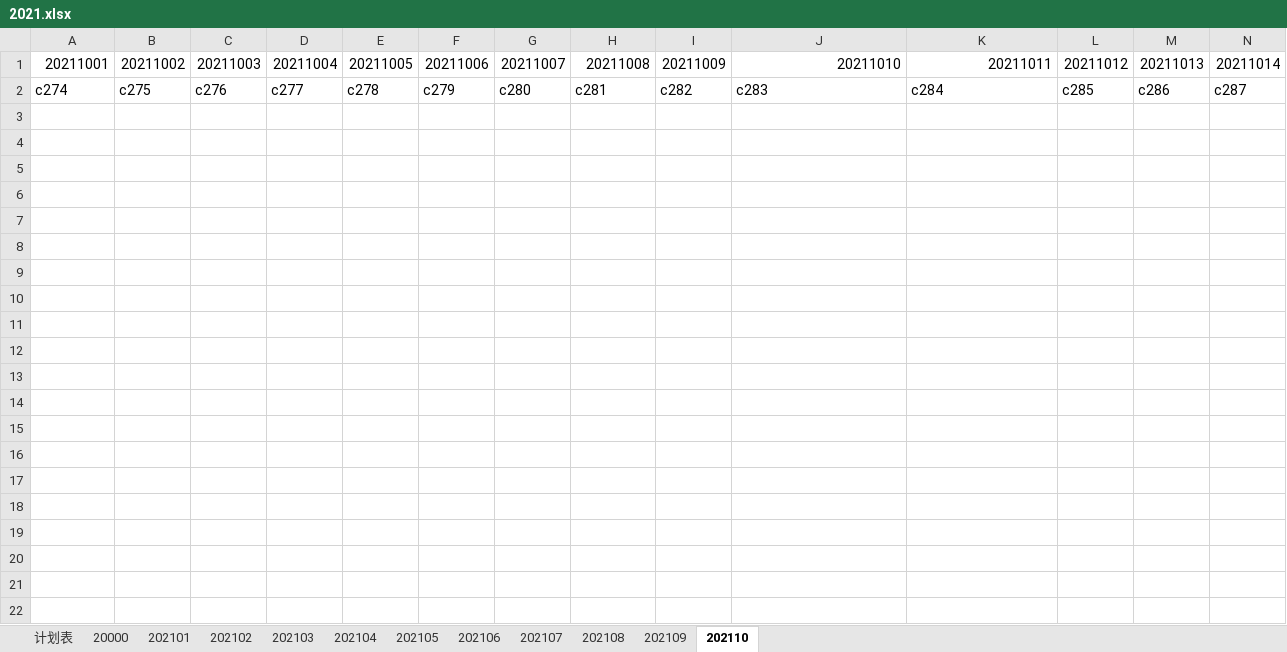
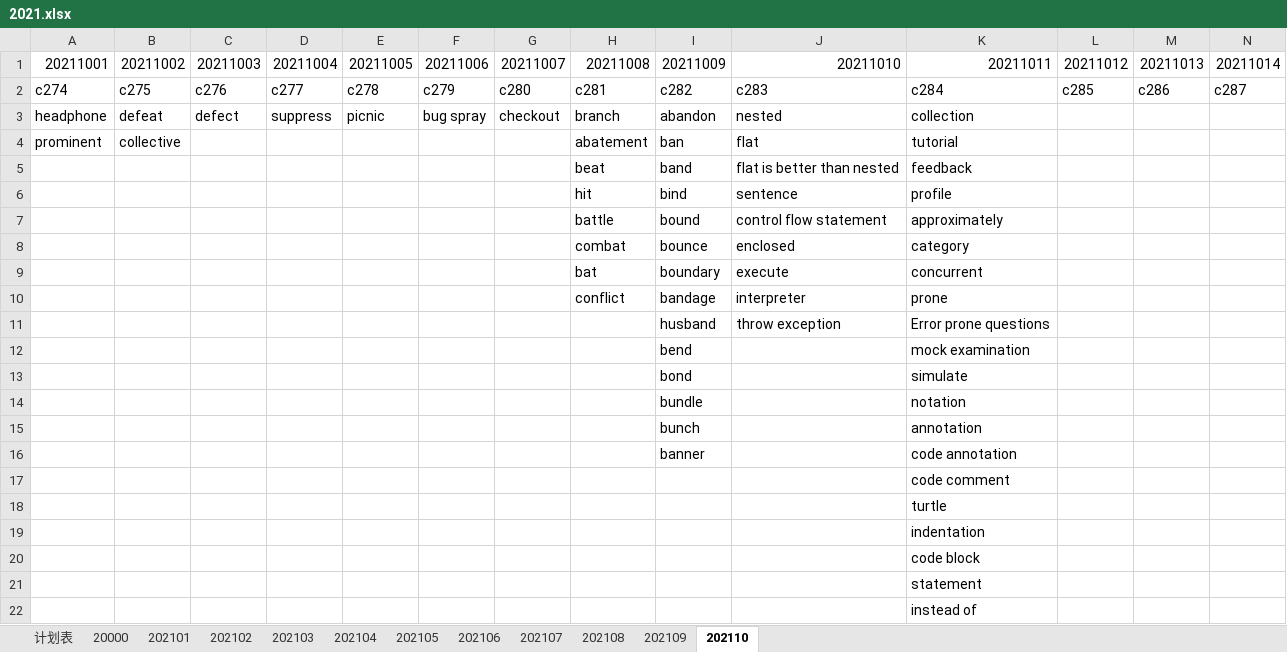
Before and after one commit to liws521/English, an Excel workbook: 2021.xlsx, sheet 202110, drawn as a sheet; only a part is shown; values as stored, in another font and other column widths than the file's, no borders; rows hold the shown columns only; the diff names each change by its address in the sheet, - before the commit and + after, or states it on an @@ line.

```diff
--- a/2021.xlsx (sheet 202110)
+++ b/2021.xlsx (sheet 202110)
+row 3: headphone | defeat | defect | suppress | picnic | bug spray | checkout | branch | abandon | nested | collection
+row 4: prominent | collective |  |  |  |  |  | abatement | ban | flat | tutorial
+row 5:  |  |  |  |  |  |  | beat | band | flat is better than nested | feedback
+row 6:  |  |  |  |  |  |  | hit | bind | sentence | profile
+row 7:  |  |  |  |  |  |  | battle | bound | control flow statement | approximately
+row 8:  |  |  |  |  |  |  | combat | bounce | enclosed | category
+row 9:  |  |  |  |  |  |  | bat | boundary | execute | concurrent
+row 10:  |  |  |  |  |  |  | conflict | bandage | interpreter | prone
+row 11:  |  |  |  |  |  |  |  | husband | throw exception | Error prone questions
+row 12:  |  |  |  |  |  |  |  | bend |  | mock examination
+row 13:  |  |  |  |  |  |  |  | bond |  | simulate
+row 14:  |  |  |  |  |  |  |  | bundle |  | notation
+row 15:  |  |  |  |  |  |  |  | bunch |  | annotation
+row 16:  |  |  |  |  |  |  |  | banner |  | code annotation
+row 17:  |  |  |  |  |  |  |  |  |  | code comment
+row 18:  |  |  |  |  |  |  |  |  |  | turtle
+row 19:  |  |  |  |  |  |  |  |  |  | indentation
+row 20:  |  |  |  |  |  |  |  |  |  | code block
+row 21:  |  |  |  |  |  |  |  |  |  | statement
+row 22:  |  |  |  |  |  |  |  |  |  | instead of
```
Also changed, not shown: 3 other files.
